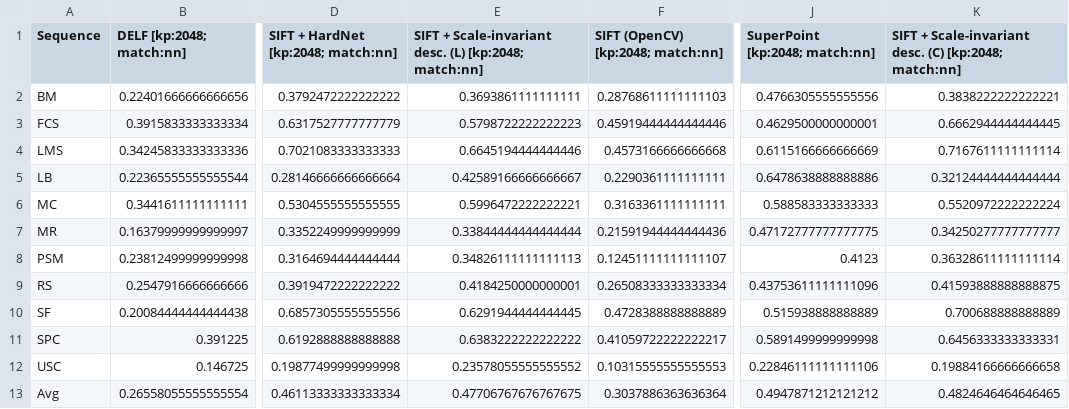
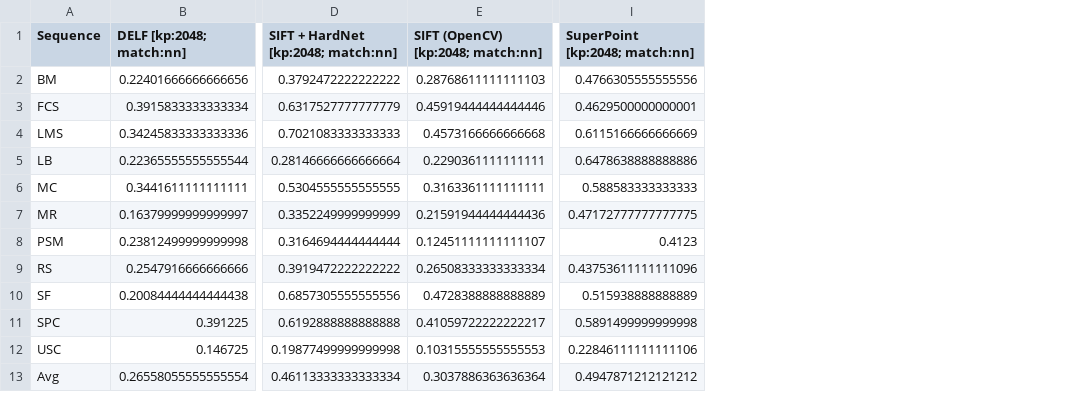
Before and after one commit to image-matching-workshop/image-matching-workshop.github.io, a CSV file: csv/mvs-map15-perseq-kp-2048.csv, drawn as a sheet; only a part is shown, gaps mark what is left out; the diff names each change by its address in the sheet, - before the commit and + after, or states it on an @@ line.

```diff
--- a/csv/mvs-map15-perseq-kp-2048.csv
+++ b/csv/mvs-map15-perseq-kp-2048.csv
-column E, rows 1-13: SIFT + Scale-invariant desc. (L) [kp:2048; match:nn] | 0.3693861111111111 | 0.5798722222222223 | 0.6645194444444446 | 0.42589166666666667 | 0.5996472222222221 | 0.33844444444444444 | 0.34826111111111113 | 0.4184250000000001 | 0.6291944444444445 | 0.6383222222222222 | 0.23578055555555552 | 0.47706767676767675
-column K, rows 1-13: SIFT + Scale-invariant desc. (C) [kp:2048; match:nn] | 0.3838222222222221 | 0.6662944444444445 | 0.7167611111111114 | 0.32124444444444444 | 0.5520972222222224 | 0.34250277777777777 | 0.36328611111111114 | 0.41593888888888875 | 0.700688888888889 | 0.6456333333333331 | 0.19884166666666658 | 0.4824646464646465
```
Also changed, not shown: csv/mvs-map-th.csv, csv/mvs-map15-perseq.csv, 39 other files.
